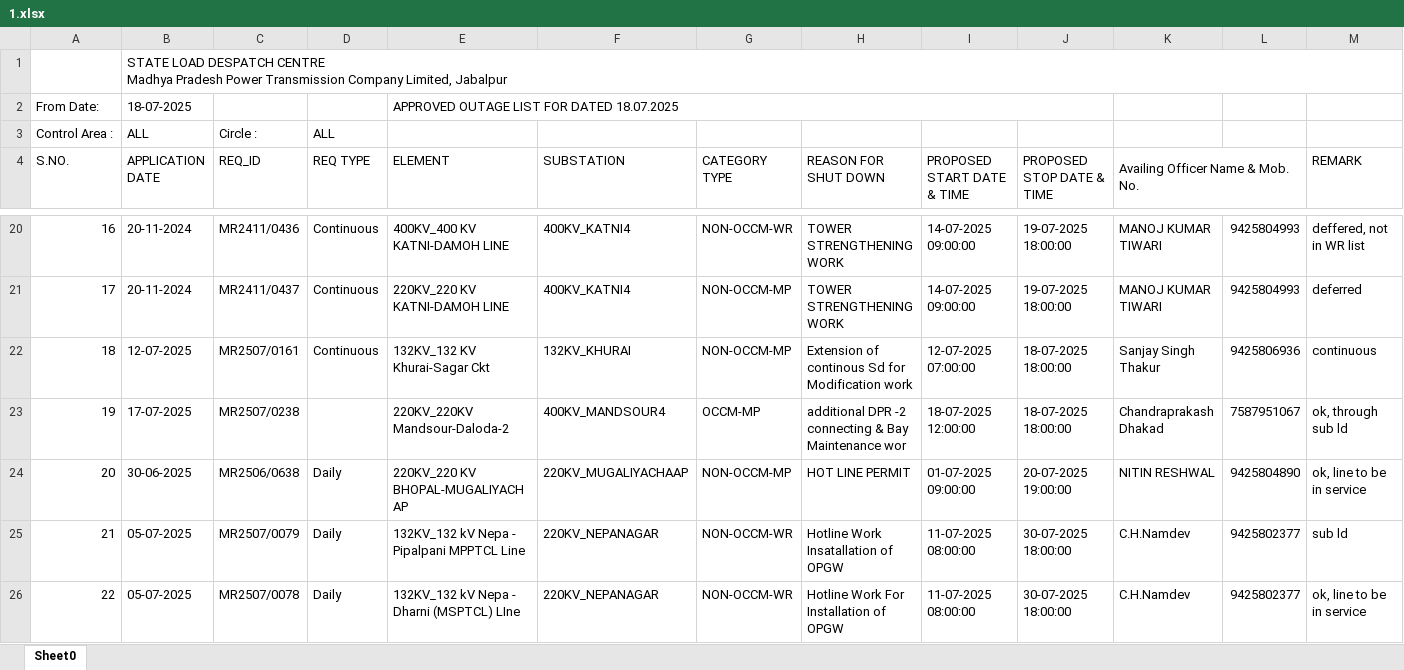
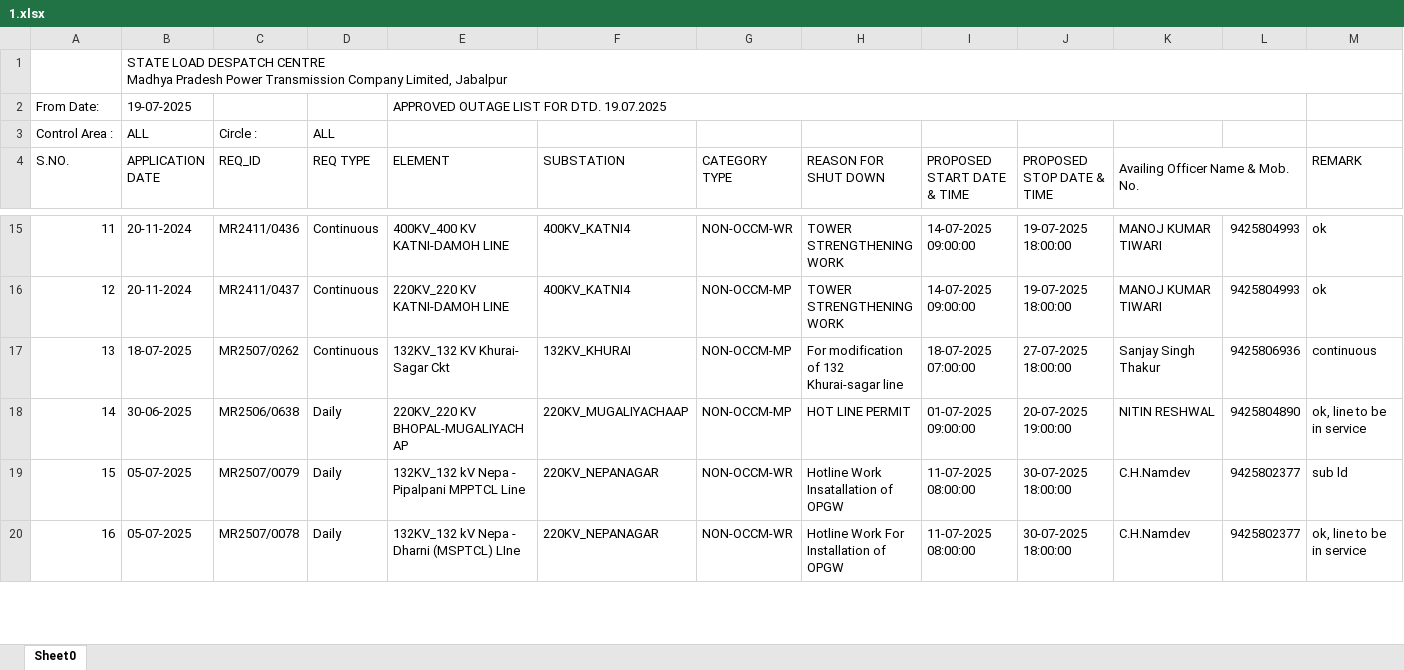
Before and after one commit to SLDCMP/shutdown, an Excel workbook: 1.xlsx, sheet Sheet0, drawn as a sheet; only a part is shown, gaps mark what is left out; values as stored, in another font and other column widths than the file's, no cell formats; charts and pictures not drawn; removed rows and columns are numbered as before the commit, all else as after; the diff covers the shown part only; the diff names each change by its address in the sheet, - before the commit and + after, or states it on an @@ line.

```diff
--- a/1.xlsx (sheet Sheet0)
+++ b/1.xlsx (sheet Sheet0)
-B2 (APPLICATION DATE): 18-07-2025
+B2 (APPLICATION DATE): 19-07-2025
-E2 (ELEMENT): APPROVED OUTAGE LIST FOR DATED 18.07.2025
+E2 (ELEMENT): APPROVED OUTAGE LIST FOR DTD. 19.07.2025
-E2:J2 merged
+E2:L2 merged
@@ column A (S.NO.) renumbered between rows 5 and 22 @@
-M15 (REMARK): deffered, not in WR list
+M15 (REMARK): ok
-M16 (REMARK): deferred
+M16 (REMARK): ok
-B17 (APPLICATION DATE): 12-07-2025
+B17 (APPLICATION DATE): 18-07-2025
-C17 (REQ_ID): MR2507/0161
+C17 (REQ_ID): MR2507/0262
-E17 (ELEMENT): 132KV_132 KV Khurai-Sagar Ckt
+E17 (ELEMENT): 132KV_132 KV Khurai- Sagar Ckt
-H17 (REASON FOR SHUT DOWN): Extension of continous Sd for Modification work
+H17 (REASON FOR SHUT DOWN): For modification of 132 Khurai-sagar line
-I17 (PROPOSED START DATE & TIME): 12-07-2025 07:00:00
+I17 (PROPOSED START DATE & TIME): 18-07-2025 07:00:00
-J17 (PROPOSED STOP DATE & TIME): 18-07-2025 18:00:00
+J17 (PROPOSED STOP DATE & TIME): 27-07-2025 18:00:00
-row 23: 19 | 17-07-2025 | MR2507/0238 |  | 220KV_220KV Mandsour-Daloda-2 | 400KV_MANDSOUR4 | OCCM-MP | additional DPR -2 connecting & Bay Maintenance wor | 18-07-2025 12:00:00 | 18-07-2025 18:00:00 | Chandraprakash Dhakad | 7587951067 | ok, through sub ld
```
Also changed, not shown: 10 added rows, 21 removed rows, 34 edited cells and merged cells elsewhere in this sheet, cell formats, charts or pictures.
